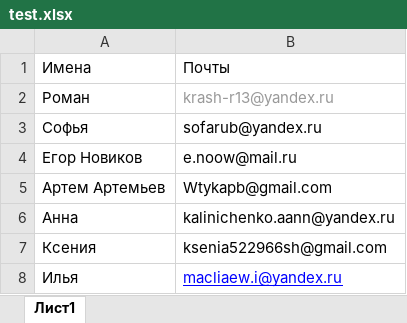
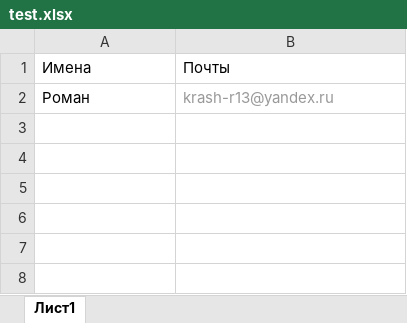
Before and after one commit to altnightfall/Spammaker, an Excel workbook: test.xlsx, sheet Лист1, drawn as a sheet; values as stored, in another font and other column widths than the file's, no borders; the diff names each change by its address in the sheet, - before the commit and + after, or states it on an @@ line.

```diff
--- a/test.xlsx (sheet Лист1)
+++ b/test.xlsx (sheet Лист1)
-row 3: Софья | sofarub@yandex.ru
-row 4: Егор Новиков | e.noow@mail.ru
-row 5: Артем Артемьев | Wtykapb@gmail.com
-row 6: Анна | kalinichenko.aann@yandex.ru
-row 7: Ксения | ksenia522966sh@gmail.com
-row 8: Илья | macliaew.i@yandex.ru
```
Also changed, not shown: 6 other files.
